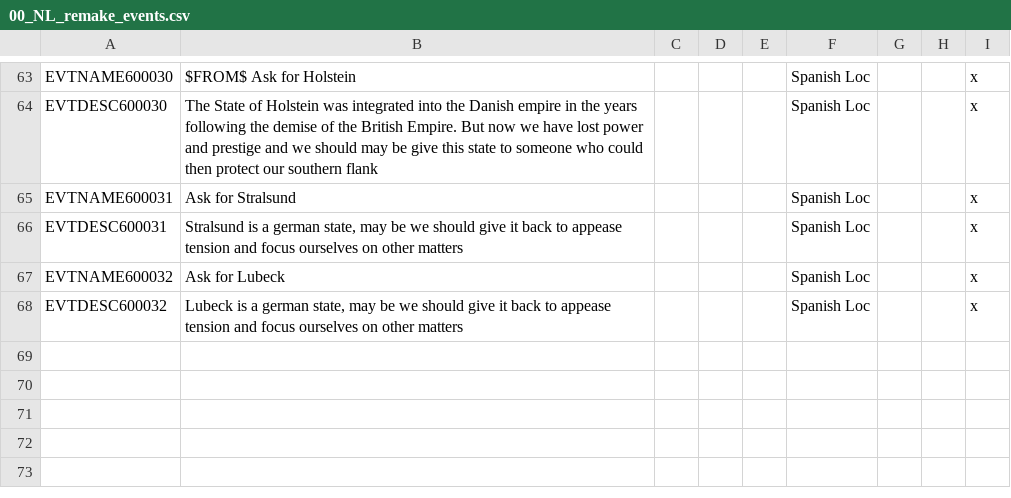
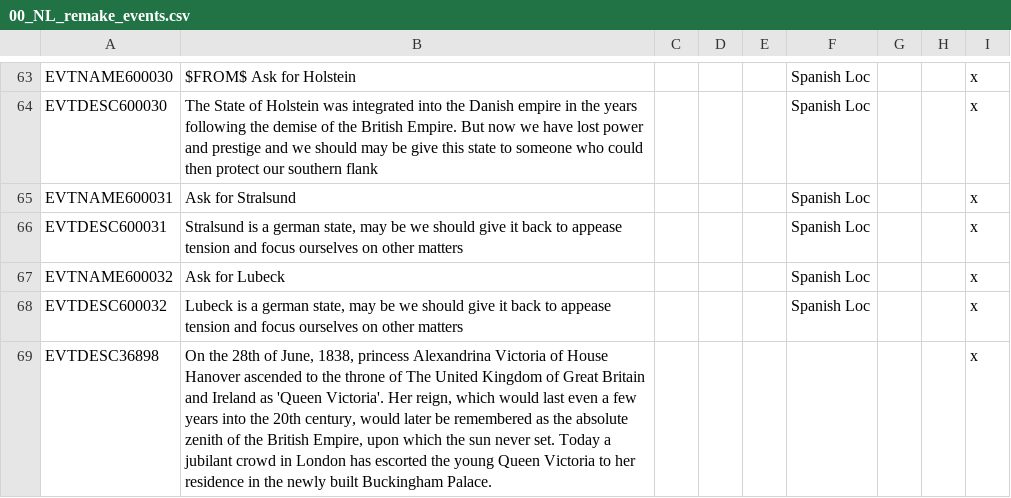
Before and after one commit to MaTi5893/Napoleon-s-Legacy-Remastered, a CSV file: Napoleon's Legacy_Remake/localisation/00_NL_remake_events.csv, drawn as a sheet; only a part is shown, gaps mark what is left out; the diff names each change by its address in the sheet, - before the commit and + after, or states it on an @@ line.

Commit message:
queen victoria inauguration text
also US-Canada border change
removed Uruguayan and Papal events (both no longer exist, the Pope is the Roman King now)

```diff
--- a/Napoleon's Legacy_Remake/localisation/00_NL_remake_events.csv
+++ b/Napoleon's Legacy_Remake/localisation/00_NL_remake_events.csv
+row 69: EVTDESC36898 | On the 28th of June, 1838, princess Alexandrina Victoria of House Hanover ascended to the throne of The United Kingdom of Great Britain and Ireland as 'Queen Victoria'. Her reign, which would last even a few years into the 20th century, would later be remembered as the absolute zenith of the British Empire, upon which the sun never set. Today a jubilant crowd in London has escorted the young Queen Victoria to her residence in the newly built Buckingham Palace. |  |  |  |  |  |  | x
```
Also changed, not shown: 5 other files.
